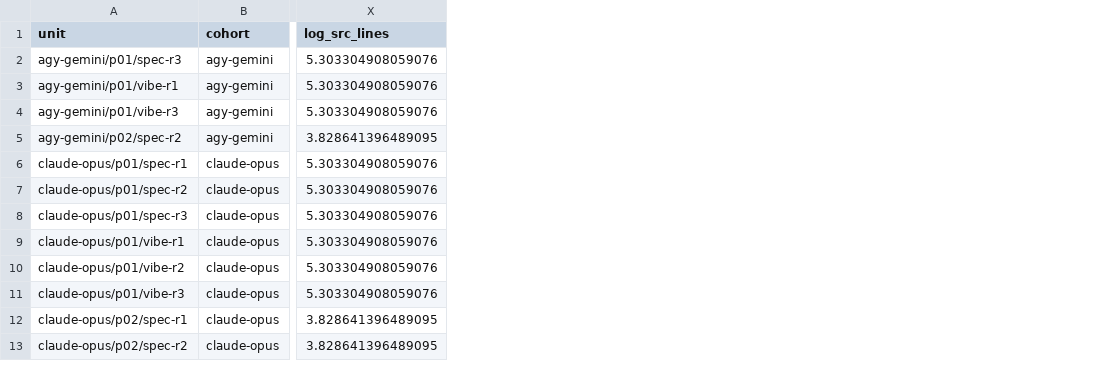
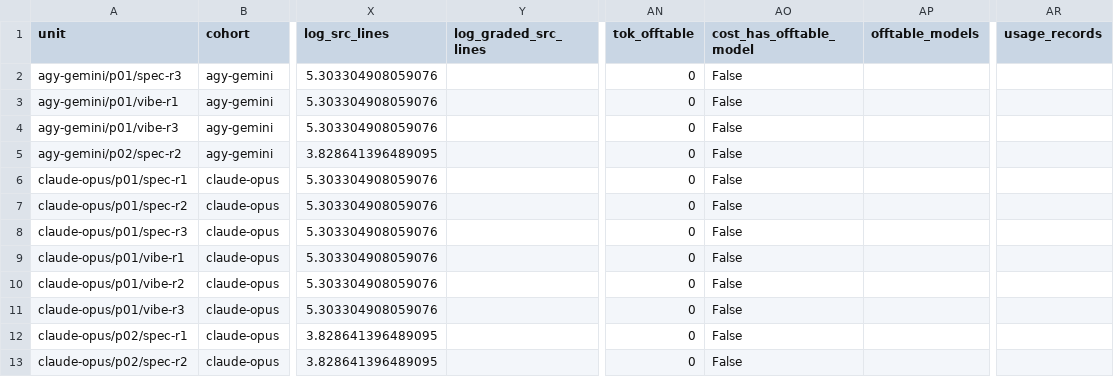
Before and after one commit to doanan293/vipharmind-ai-sdlc-study, a CSV file: analysis/out/pilot/runs.csv, drawn as a sheet; only a part is shown, gaps mark what is left out; the diff names each change by its address in the sheet, - before the commit and + after, or states it on an @@ line.

Commit message:
chore(analysis): regenerate pilot output after review fixes

```diff
--- a/analysis/out/pilot/runs.csv
+++ b/analysis/out/pilot/runs.csv
+column Y (log_graded_src_lines), empty
+column AN (tok_offtable), rows 2-13: all 0
+column AO (cost_has_offtable_model), rows 2-13: all False
+column AP (offtable_models), empty
+column AR (usage_records), empty
```
Also changed, not shown: 4 other files.
